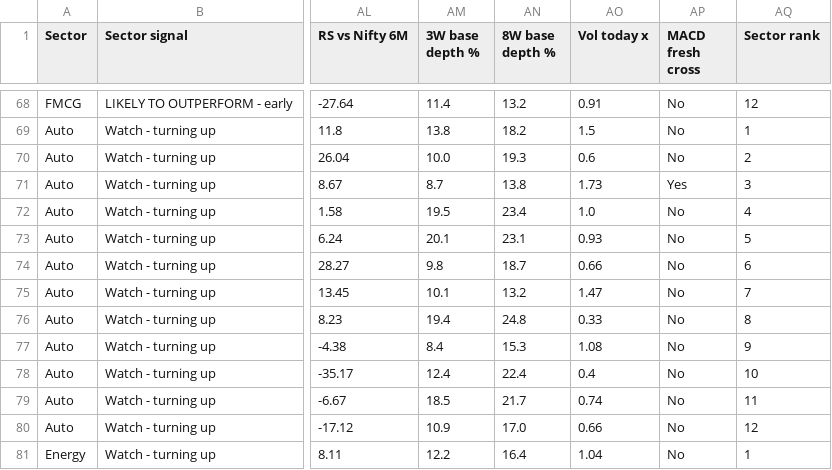
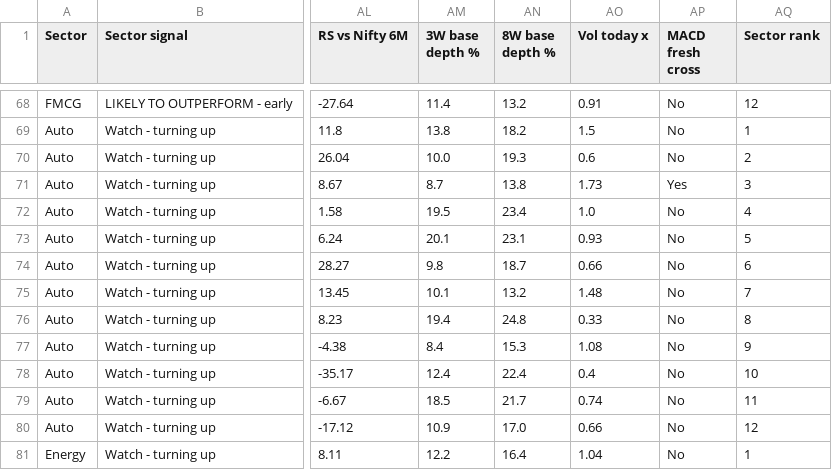
Before and after one commit to dixitdavinder-hue/Sector-Rotation-, a CSV file: docs/stock_screener.csv, drawn as a sheet; only a part is shown, gaps mark what is left out; the diff covers the shown part only; the diff names each change by its address in the sheet, - before the commit and + after, or states it on an @@ line.

```diff
--- a/docs/stock_screener.csv
+++ b/docs/stock_screener.csv
-AO75 (Vol today x): 1.47
+AO75 (Vol today x): 1.48
```
Also changed, not shown: 8 edited cells elsewhere in this file, docs/sector_rotation.csv, 3 other files.
